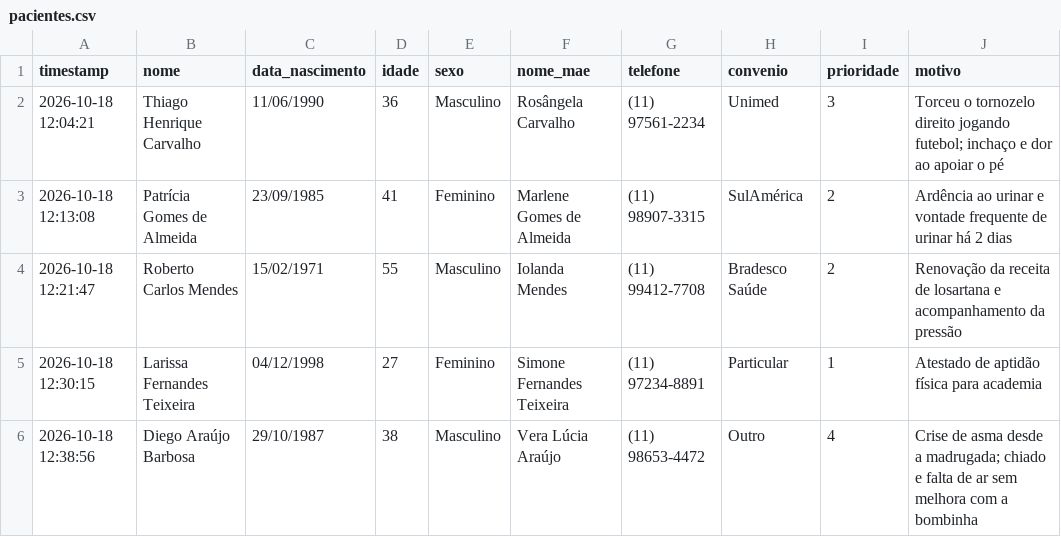
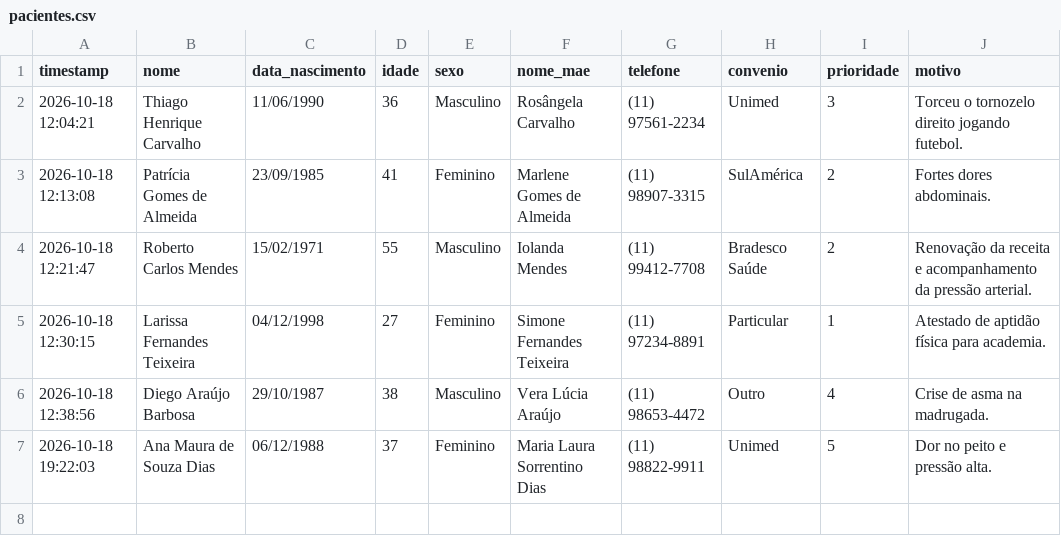
Before and after one commit to data-science-unicamp/aplicacoes-data-science, a CSV file: atividade1/streamlit_app/pacientes.csv, drawn as a sheet.

```diff
--- a/atividade1/streamlit_app/pacientes.csv
+++ b/atividade1/streamlit_app/pacientes.csv
@@ -1,6 +1,7 @@
 timestamp,nome,data_nascimento,idade,sexo,nome_mae,telefone,convenio,prioridade,motivo
-2026-10-18 12:04:21,Thiago Henrique Carvalho,11/06/1990,36,Masculino,Rosângela Carvalho,(11) 97561-2234,Unimed,3,Torceu o tornozelo direito jogando futebol; inchaço e dor ao apoiar o pé
-2026-10-18 12:13:08,Patrícia Gomes de Almeida,23/09/1985,41,Feminino,Marlene Gomes de Almeida,(11) 98907-3315,SulAmérica,2,Ardência ao urinar e vontade frequente de urinar há 2 dias
-2026-10-18 12:21:47,Roberto Carlos Mendes,15/02/1971,55,Masculino,Iolanda Mendes,(11) 99412-7708,Bradesco Saúde,2,Renovação da receita de losartana e acompanhamento da pressão
-2026-10-18 12:30:15,Larissa Fernandes Teixeira,04/12/1998,27,Feminino,Simone Fernandes Teixeira,(11) 97234-8891,Particular,1,Atestado de aptidão física para academia
-2026-10-18 12:38:56,Diego Araújo Barbosa,29/10/1987,38,Masculino,Vera Lúcia Araújo,(11) 98653-4472,Outro,4,Crise de asma desde a madrugada; chiado e falta de ar sem melhora com a bombinha
+2026-10-18 12:04:21,Thiago Henrique Carvalho,11/06/1990,36,Masculino,Rosângela Carvalho,(11) 97561-2234,Unimed,3,Torceu o tornozelo direito jogando futebol.
+2026-10-18 12:13:08,Patrícia Gomes de Almeida,23/09/1985,41,Feminino,Marlene Gomes de Almeida,(11) 98907-3315,SulAmérica,2,Fortes dores abdominais.
+2026-10-18 12:21:47,Roberto Carlos Mendes,15/02/1971,55,Masculino,Iolanda Mendes,(11) 99412-7708,Bradesco Saúde,2,Renovação da receita e acompanhamento da pressão arterial.
+2026-10-18 12:30:15,Larissa Fernandes Teixeira,04/12/1998,27,Feminino,Simone Fernandes Teixeira,(11) 97234-8891,Particular,1,Atestado de aptidão física para academia.
+2026-10-18 12:38:56,Diego Araújo Barbosa,29/10/1987,38,Masculino,Vera Lúcia Araújo,(11) 98653-4472,Outro,4,Crise de asma na madrugada.
+2026-10-18 19:22:03,Ana Maura de Souza Dias,06/12/1988,37,Feminino,Maria Laura Sorrentino Dias,(11) 98822-9911,Unimed,5,Dor no peito e pressão alta.
```
Also changed, not shown: 1 other file.
